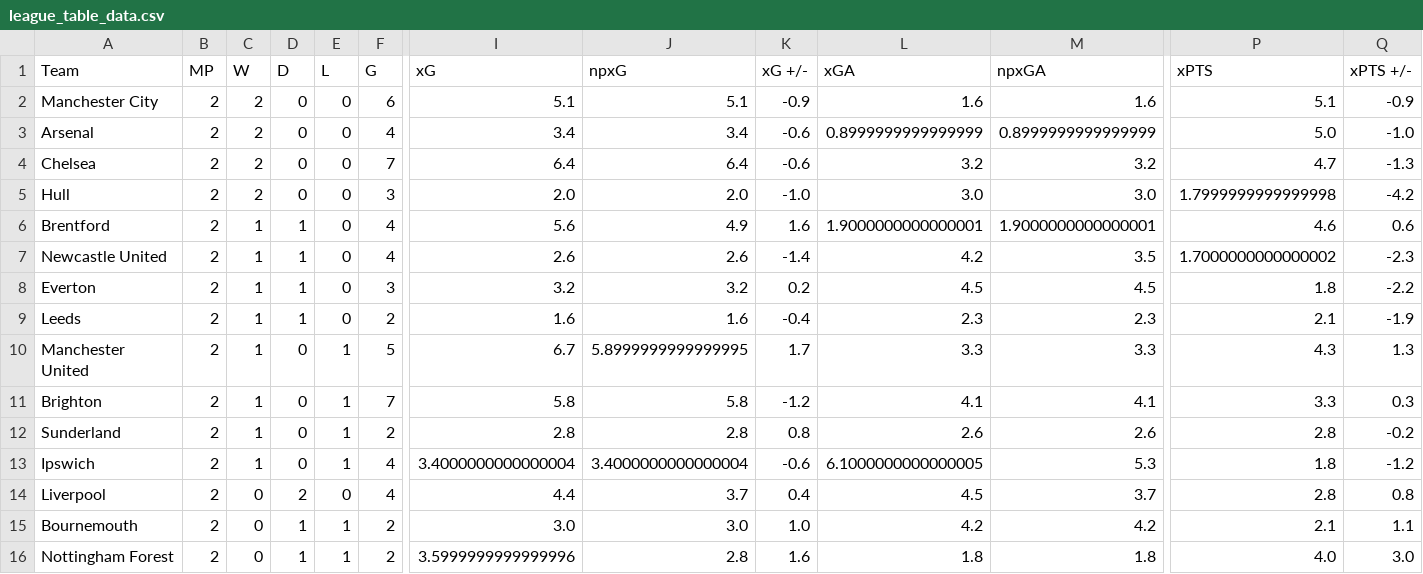
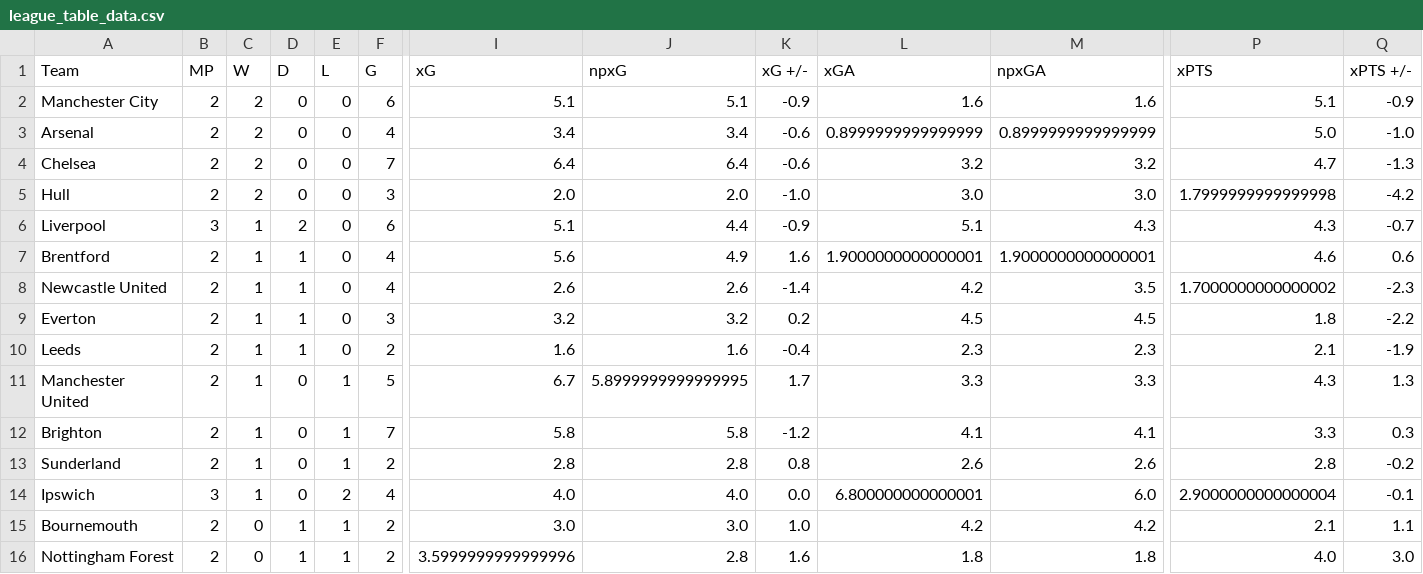
Before and after one commit to jackmaher08/FiveStat, a CSV file: data/tables/league_table_data.csv, drawn as a sheet; only a part is shown, gaps mark what is left out; removed rows and columns are numbered as before the commit, all else as after; rows hold the shown columns only; the diff names each change by its address in the sheet, - before the commit and + after, or states it on an @@ line.

```diff
--- a/data/tables/league_table_data.csv
+++ b/data/tables/league_table_data.csv
+row 6: Liverpool | 3 | 1 | 2 | 0 | 6 | 5.1 | 4.4 | -0.9 | 5.1 | 4.3 | 4.3 | -0.7
-B14 (MP): 2
+B14 (MP): 3
-E14 (L): 1
+E14 (L): 2
-I14 (xG): 3.4000000000000004
+I14 (xG): 4.0
-J14 (npxG): 3.4000000000000004
+J14 (npxG): 4.0
-K14 (xG +/-): -0.6
+K14 (xG +/-): 0.0
-L14 (xGA): 6.1000000000000005
+L14 (xGA): 6.800000000000001
-M14 (npxGA): 5.3
+M14 (npxGA): 6.0
-P14 (xPTS): 1.8
+P14 (xPTS): 2.9000000000000004
-Q14 (xPTS +/-): -1.2
+Q14 (xPTS +/-): -0.1
-row 14: Liverpool | 2 | 0 | 2 | 0 | 4 | 4.4 | 3.7 | 0.4 | 4.5 | 3.7 | 2.8 | 0.8
```
Also changed, not shown: data/tables/bookie_ou_by_gw.csv, data/tables/bookie_win_by_gw.csv, 16 other files.
